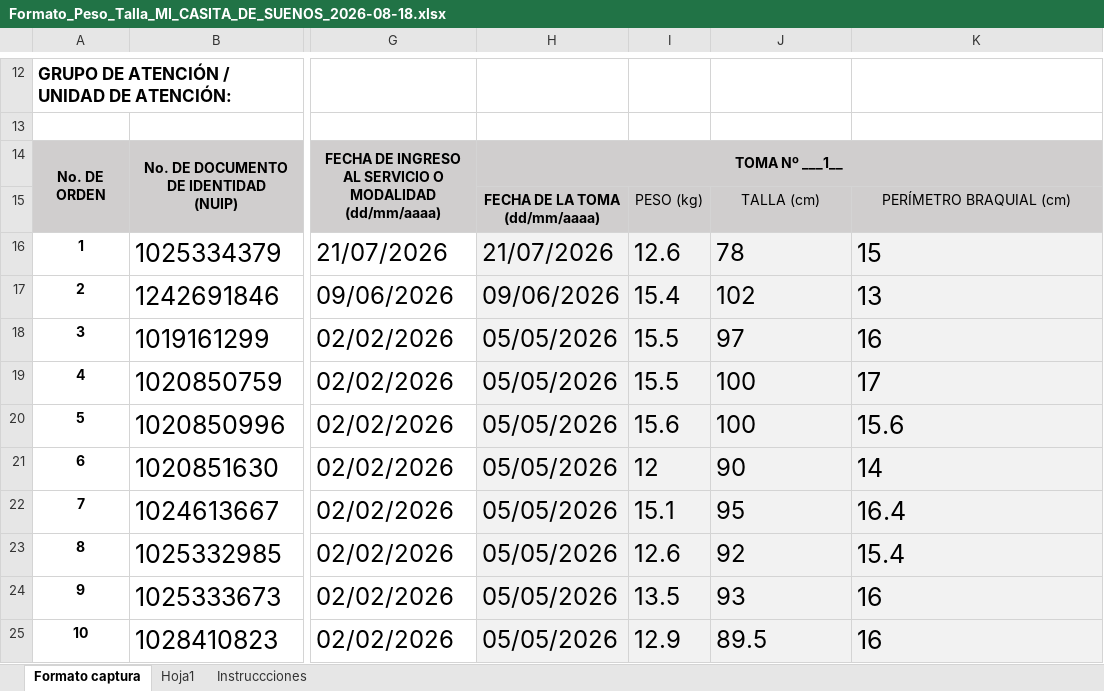
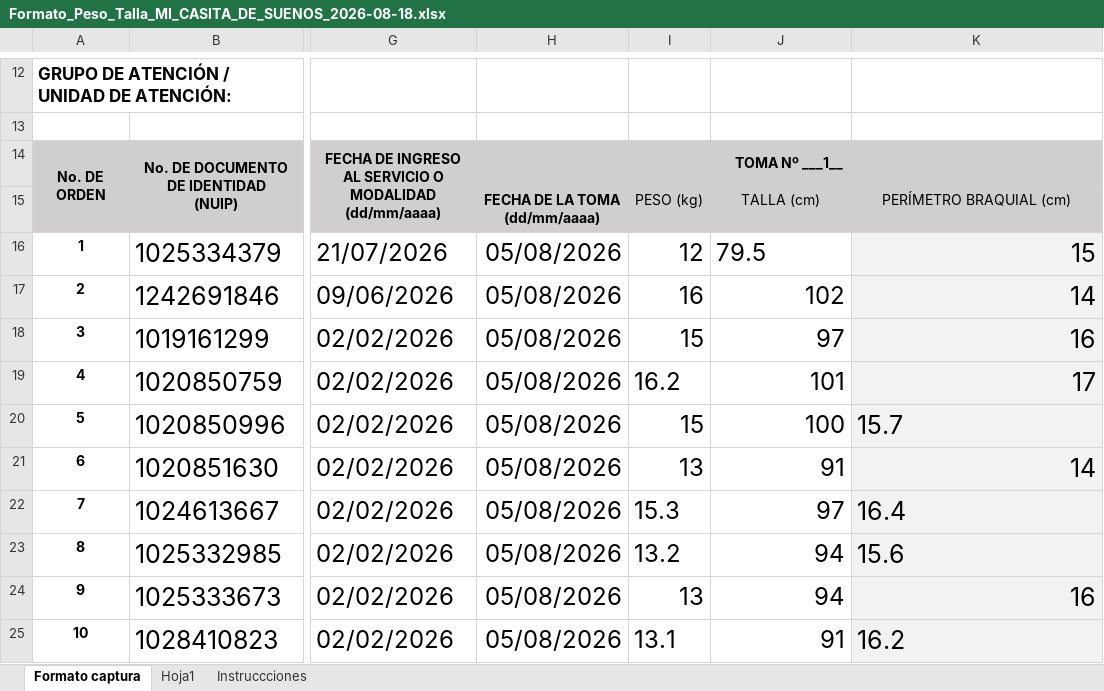
Before and after one commit to saadpaez-dev/jobautomaticocuentame, an Excel workbook: docs/peso y talla/Formato_Peso_Talla_MI_CASITA_DE_SUENOS_2026-08-18.xlsx, sheet Formato captura, drawn as a sheet; only a part is shown, gaps mark what is left out; values as stored, in another font and other column widths than the file's, no borders; charts and pictures not drawn; the diff covers the shown part only; the diff names each change by its address in the sheet, - before the commit and + after, or states it on an @@ line.

```diff
--- a/docs/peso y talla/Formato_Peso_Talla_MI_CASITA_DE_SUENOS_2026-08-18.xlsx (sheet Formato captura)
+++ b/docs/peso y talla/Formato_Peso_Talla_MI_CASITA_DE_SUENOS_2026-08-18.xlsx (sheet Formato captura)
-H16: 21/07/2026
+H16: 05/08/2026
-H16:J25 fill: #F2F2F2
+H16:J25 fill: none
-I16: 12.6
+I16: 12
-J16: 78
+J16: 79.5
-K16 alignment: left
+K16 alignment: right
-H17: 09/06/2026
+H17: 05/08/2026
-I17: 15.4
+I17: 16
-J17 alignment: left
+J17 alignment: right
-K17: 13
+K17: 14
-H18:H25: 05/05/2026
+H18:H25: 05/08/2026
-I18: 15.5
+I18: 15
-J18:K18 alignment: left
+J18:K18 alignment: right
-I19: 15.5
+I19: 16.2
-J19: 100
+J19: 101
-K19 alignment: left
+K19 alignment: right
-I20: 15.6
+I20: 15
-J20 alignment: left
+J20 alignment: right
-K20: 15.6
+K20: 15.7
-I21: 12
+I21: 13
-J21: 90
+J21: 91
-K21 alignment: left
+K21 alignment: right
-I22: 15.1
+I22: 15.3
-J22: 95
+J22: 97
-I23: 12.6
+I23: 13.2
-J23: 92
+J23: 94
-K23: 15.4
+K23: 15.6
-I24: 13.5
+I24: 13
-J24: 93
+J24: 94
-K24 alignment: left
+K24 alignment: right
-I25: 12.9
+I25: 13.1
-J25: 89.5
+J25: 91
-K25: 16
+K25: 16.2
```
Also changed, not shown: 15 edited cells and cell formats elsewhere in this sheet, sheet Instruccciones, charts or pictures, 2 other files.
